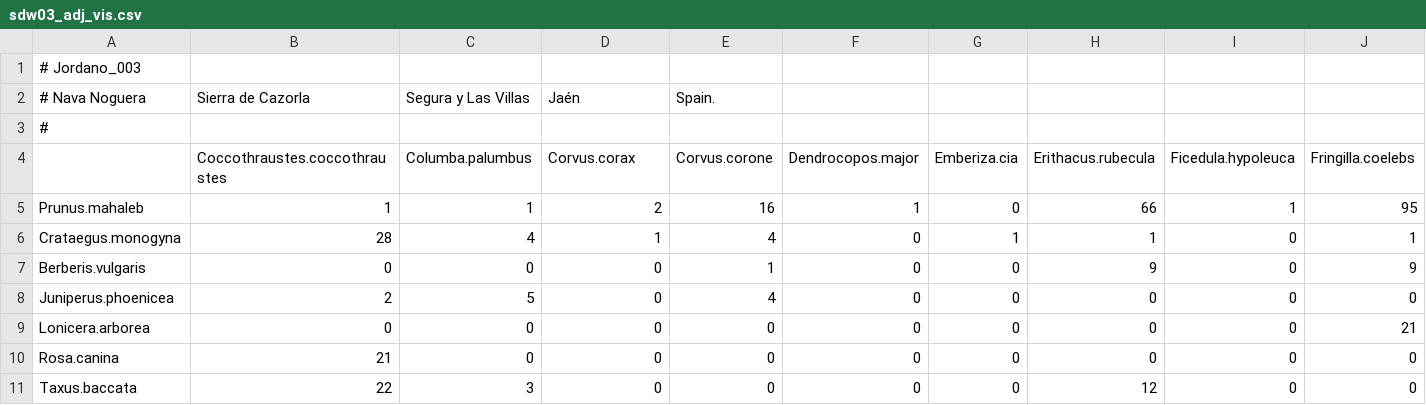
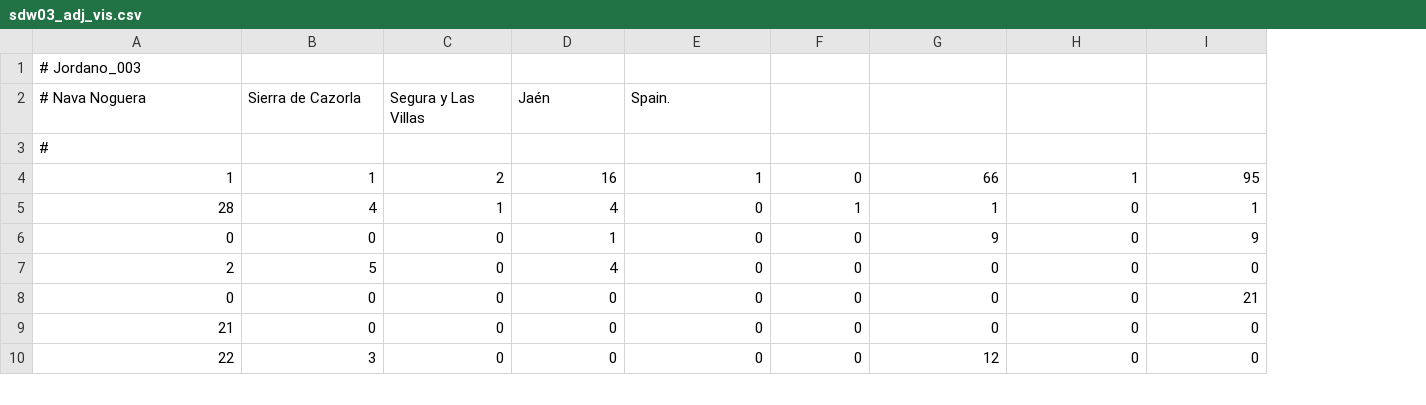
Before and after one commit to pedroj/MS_Network-Sampling, a CSV file: data/sdw03_adj_vis.csv, drawn as a sheet; only a part is shown; removed rows and columns are numbered as before the commit, all else as after; rows hold the shown columns only; the diff names each change by its address in the sheet, - before the commit and + after, or states it on an @@ line.

```diff
--- a/data/sdw03_adj_vis.csv
+++ b/data/sdw03_adj_vis.csv
-column A, row 1: # Jordano_003; row 3: #; rows 5-11: Prunus.mahaleb | Crataegus.monogyna | Berberis.vulgaris | Juniperus.phoenicea | Lonicera.arborea | Rosa.canina | Taxus.baccata
-A1: (empty)
+A1: # Jordano_003
-row 2: # Nava Noguera | Sierra de Cazorla | Segura y Las Villas | Jaén | Spain.
-A2: (empty)
+A2: # Nava Noguera
-B2: (empty)
+B2: Sierra de Cazorla
-C2: (empty)
+C2: Segura y Las Villas
-D2: (empty)
+D2: Jaén
-E2: (empty)
+E2: Spain.
-row 4:  | Coccothraustes.coccothraustes | Columba.palumbus | Corvus.corax | Corvus.corone | Dendrocopos.major | Emberiza.cia | Erithacus.rubecula | Ficedula.hypoleuca | Fringilla.coelebs
+row 3: #
```
Also changed, not shown: 1 other file.
